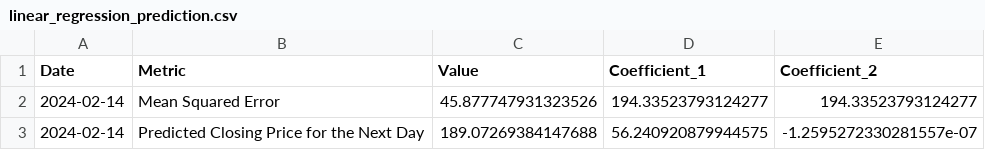
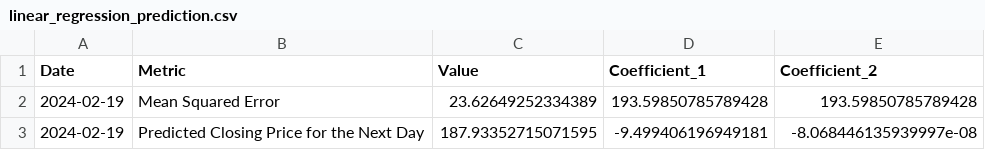
Before and after one commit to ReadyResearchers-2023-24/JackTurner-Artifact, a CSV file: data/linear_regression_prediction.csv, drawn as a sheet.

```diff
--- a/data/linear_regression_prediction.csv
+++ b/data/linear_regression_prediction.csv
@@ -1,3 +1,3 @@
 Date,Metric,Value,Coefficient_1,Coefficient_2
-2024-02-14,Mean Squared Error,45.877747931323526,194.33523793124277,194.33523793124277
-2024-02-14,Predicted Closing Price for the Next Day,189.07269384147688,56.240920879944575,-1.2595272330281557e-07
+2024-02-19,Mean Squared Error,23.62649252334389,193.59850785789428,193.59850785789428
+2024-02-19,Predicted Closing Price for the Next Day,187.93352715071595,-9.499406196949181,-8.068446135939997e-08
```
Also changed, not shown: data/combined_data.csv, data/stock_prices_last_30_days.csv, 3 other files.
